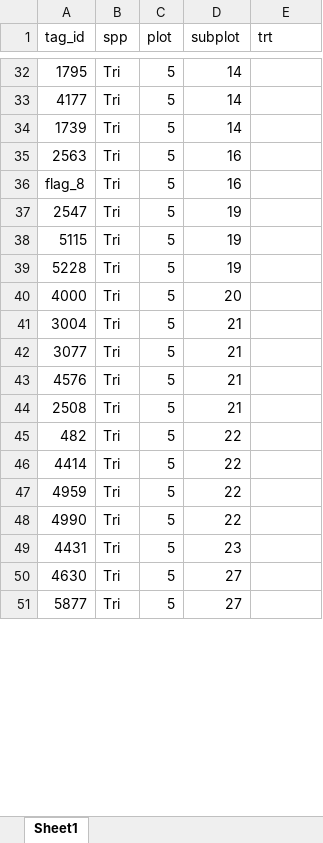
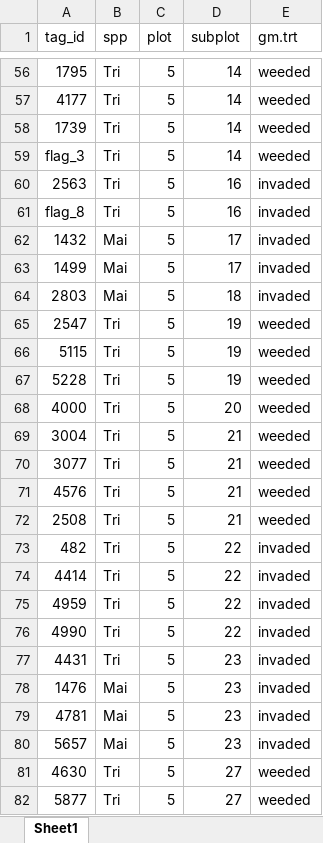
Before and after one commit to SmithEcophysLab/trillium_trail, an Excel workbook: log/TT_tag_metadata.xlsx, sheet Sheet1, drawn as a sheet; only a part is shown, gaps mark what is left out; values as stored, in another font and other column widths than the file's, no borders; addresses are those after the commit; the diff covers the shown part only; the diff names each change by its address in the sheet, - before the commit and + after, or states it on an @@ line.

```diff
--- a/log/TT_tag_metadata.xlsx (sheet Sheet1)
+++ b/log/TT_tag_metadata.xlsx (sheet Sheet1)
-E1: trt
+E1: gm.trt
-E56:E58 (gm.trt): (empty)
+E56:E58 (gm.trt): weeded
+row 59: flag_3 | Tri | 5 | 14 | weeded
-E60:E61 (gm.trt): (empty)
+E60:E61 (gm.trt): invaded
+row 62: 1432 | Mai | 5 | 17 | invaded
+row 63: 1499 | Mai | 5 | 17 | invaded
+row 64: 2803 | Mai | 5 | 18 | invaded
-E65:E72 (gm.trt): (empty)
+E65:E72 (gm.trt): weeded
-E73:E77 (gm.trt): (empty)
+E73:E77 (gm.trt): invaded
+row 78: 1476 | Mai | 5 | 23 | invaded
+row 79: 4781 | Mai | 5 | 23 | invaded
+row 80: 5657 | Mai | 5 | 23 | invaded
-E81:E82 (gm.trt): (empty)
+E81:E82 (gm.trt): weeded
```
Also changed, not shown: 63 added rows, 1 removed row and 55 edited cells elsewhere in this sheet, licor_data/licor_log_files/stan_log_05062023.xlsx, 10 other files.
